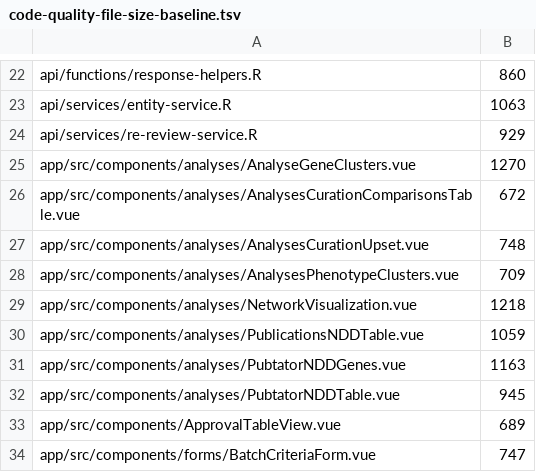
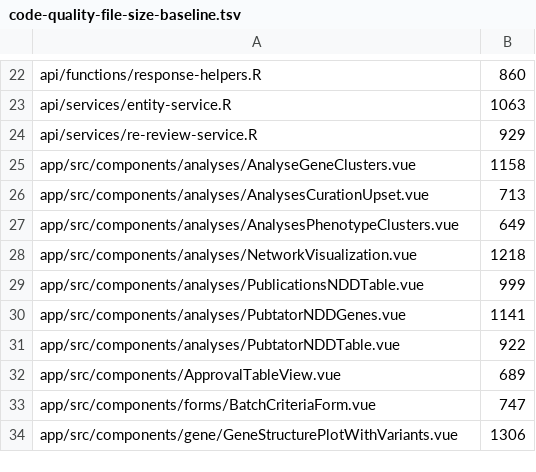
Before and after one commit to berntpopp/sysndd, a TSV file: scripts/code-quality-file-size-baseline.tsv, drawn as a sheet; only a part is shown, gaps mark what is left out; the shorter side is filled out with more unchanged rows.

Commit message:
refactor(app): extract AnalysesPhenotypeClusters table transforms; ratchet baseline (#396)
Move the client-side row sort (numeric / scientific-notation aware), the
global any + per-column filter, and the Excel export header/label/filename
config into phenotypeClusterTable.ts. The Cytoscape graph path is untouched.

AnalysesPhenotypeClusters.vue 709 -> 649. Adds phenotypeClusterTable.spec.ts.

Also tightens the file-size baseline to the new actuals for the seven touched
analyses components and removes the AnalysesCurationComparisonsTable.vue entry
(now under the 600-line ceiling). NetworkVisualization.vue is intentionally
left untouched to preserve the GeneNetworks preset / no-synchronous-fCoSE
invariant.

Advances #396. Part of #346.

```diff
--- a/scripts/code-quality-file-size-baseline.tsv
+++ b/scripts/code-quality-file-size-baseline.tsv
@@ -24,10 +24,9 @@ api/services/entity-service.R	1063
 api/services/re-review-service.R	929
-app/src/components/analyses/AnalyseGeneClusters.vue	1270
-app/src/components/analyses/AnalysesCurationComparisonsTable.vue	672
-app/src/components/analyses/AnalysesCurationUpset.vue	748
-app/src/components/analyses/AnalysesPhenotypeClusters.vue	709
+app/src/components/analyses/AnalyseGeneClusters.vue	1158
+app/src/components/analyses/AnalysesCurationUpset.vue	713
+app/src/components/analyses/AnalysesPhenotypeClusters.vue	649
 app/src/components/analyses/NetworkVisualization.vue	1218
-app/src/components/analyses/PublicationsNDDTable.vue	1059
-app/src/components/analyses/PubtatorNDDGenes.vue	1163
-app/src/components/analyses/PubtatorNDDTable.vue	945
+app/src/components/analyses/PublicationsNDDTable.vue	999
+app/src/components/analyses/PubtatorNDDGenes.vue	1141
+app/src/components/analyses/PubtatorNDDTable.vue	922
 app/src/components/ApprovalTableView.vue	689
```
Also changed, not shown: 3 other files.
